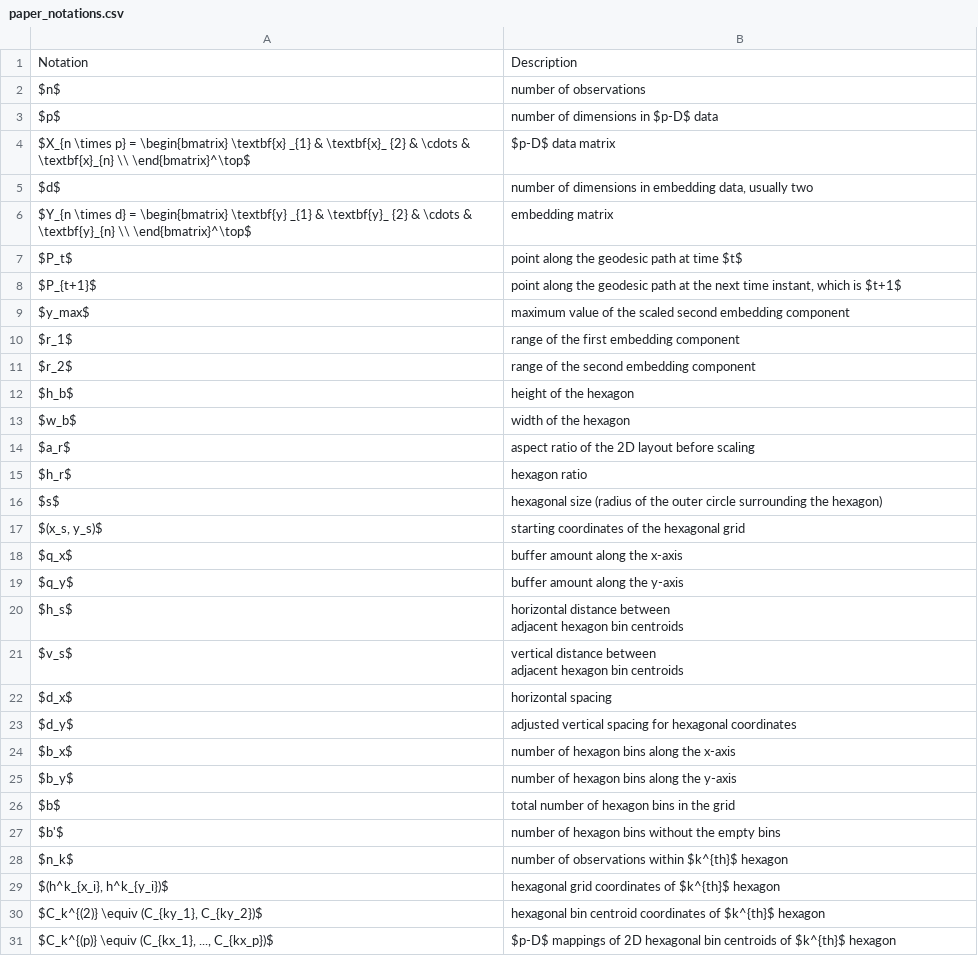
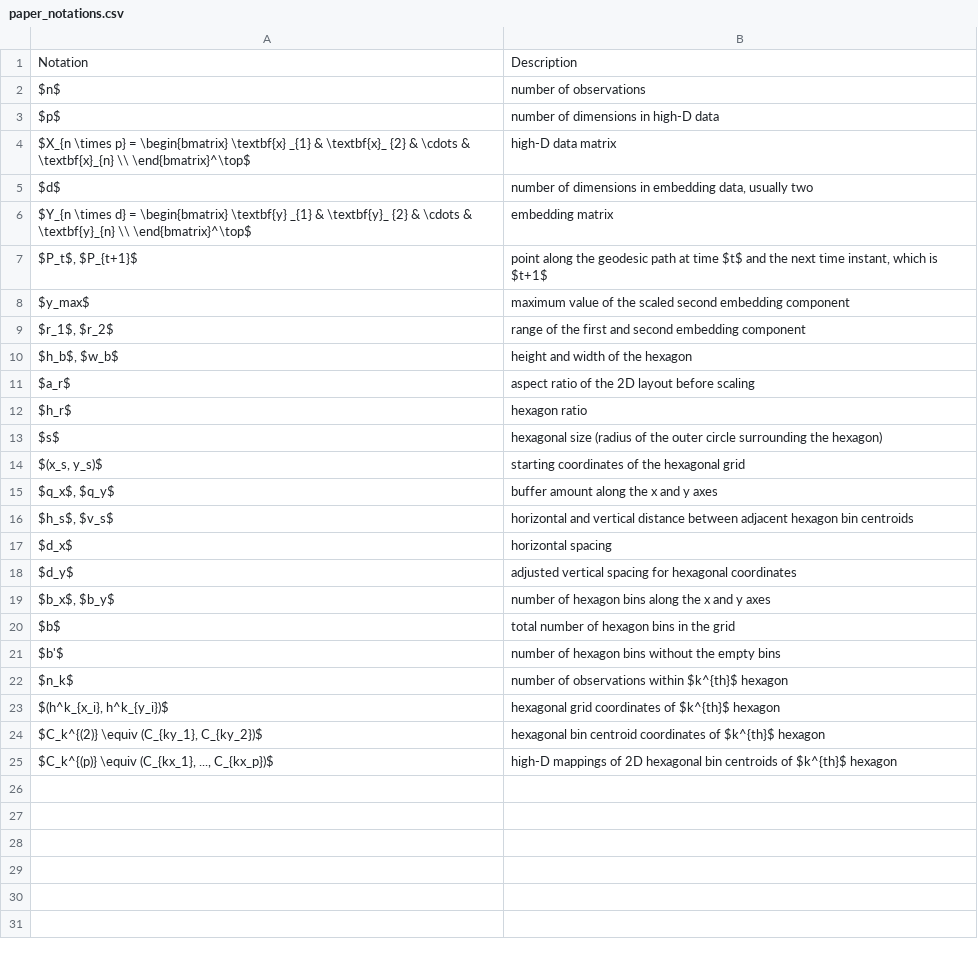
Before and after one commit to JayaniLakshika/paper-nldr-vis-algorithm, a CSV file: data/paper_notations.csv, drawn as a sheet.

Commit message:
Added updated notation.csv

```diff
--- a/data/paper_notations.csv
+++ b/data/paper_notations.csv
@@ -2,13 +2,10 @@ Notation ,Description
 $n$,number of observations
-$p$,number of dimensions in $p-D$ data
-$X_{n \times p} = \begin{bmatrix} \textbf{x} _{1} & \textbf{x}_ {2} & \cdots & \textbf{x}_{n} \\  \end{bmatrix}^\top$,$p-D$ data matrix
+$p$,number of dimensions in high-D data
+$X_{n \times p} = \begin{bmatrix} \textbf{x} _{1} & \textbf{x}_ {2} & \cdots & \textbf{x}_{n} \\  \end{bmatrix}^\top$,high-D data matrix
 $d$,"number of dimensions in embedding data, usually two "
 $Y_{n \times d} = \begin{bmatrix} \textbf{y} _{1} & \textbf{y}_ {2} & \cdots & \textbf{y}_{n} \\  \end{bmatrix}^\top$,embedding matrix
-$P_t$,point along the geodesic path at time $t$
-$P_{t+1}$,"point along the geodesic path at the next time instant, which is $t+1$"
+"$P_t$, $P_{t+1}$","point along the geodesic path at time $t$ and the next time instant, which is $t+1$"
 $y_max$,maximum value of the scaled second embedding component
-$r_1$,range of the first embedding component
-$r_2$,range of the second embedding component
-$h_b$,height of the hexagon
-$w_b$,width of the hexagon
+"$r_1$, $r_2$",range of the first and  second embedding component
+"$h_b$, $w_b$",height and width of the hexagon
 $a_r$,aspect ratio of the 2D layout before scaling
@@ -17,12 +14,7 @@ $s$,hexagonal size (radius of the outer circle surrounding the hexagon)
 "$(x_s, y_s)$",starting coordinates of the hexagonal grid
-$q_x$,buffer amount along the x-axis
-$q_y$,buffer amount along the y-axis
-$h_s$,"horizontal distance between
-adjacent hexagon bin centroids"
-$v_s$,"vertical distance between
-adjacent hexagon bin centroids"
+"$q_x$, $q_y$",buffer amount along the x and y axes
+"$h_s$, $v_s$",horizontal and vertical distance between adjacent hexagon bin centroids
 $d_x$,horizontal spacing
 $d_y$,adjusted vertical spacing for hexagonal coordinates
-$b_x$,number of hexagon bins along the x-axis
-$b_y$,number of hexagon bins along the y-axis
+"$b_x$, $b_y$",number of hexagon bins along the x and y axes
 $b$,total number of hexagon bins in the grid
@@ -32,2 +24,2 @@ $n_k$,number of observations within $k^{th}$ hexagon
 "$C_k^{(2)} \equiv (C_{ky_1}, C_{ky_2})$",hexagonal bin centroid coordinates of $k^{th}$ hexagon
-"$C_k^{(p)} \equiv (C_{kx_1}, ..., C_{kx_p})$",$p-D$ mappings of 2D hexagonal bin centroids of $k^{th}$ hexagon
+"$C_k^{(p)} \equiv (C_{kx_1}, ..., C_{kx_p})$",high-D mappings of 2D hexagonal bin centroids of $k^{th}$ hexagon
```
Also changed, not shown: 2 other files.
